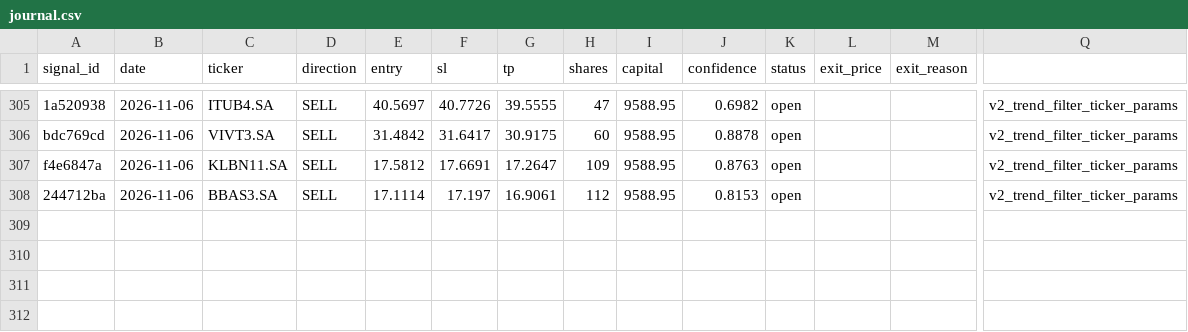
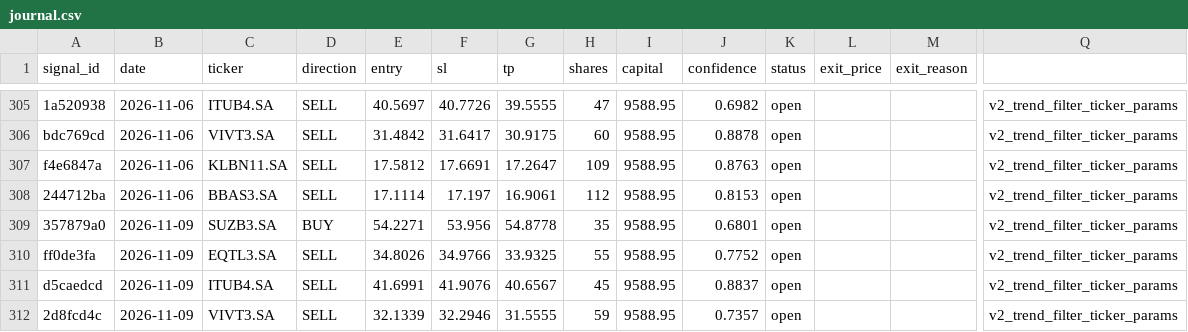
Before and after one commit to DavidCumaru/Systematic_Quant, a CSV file: trades/journal.csv, drawn as a sheet; only a part is shown, gaps mark what is left out; rows hold the shown columns only; the diff names each change by its address in the sheet, - before the commit and + after, or states it on an @@ line.

Commit message:
data: journal atualizado 2026-11-09

```diff
--- a/trades/journal.csv
+++ b/trades/journal.csv
+row 309: 357879a0 | 2026-11-09 | SUZB3.SA | BUY | 54.2271 | 53.956 | 54.8778 | 35 | 9588.95 | 0.6801 | open |  |  | v2_trend_filter_ticker_params
+row 310: ff0de3fa | 2026-11-09 | EQTL3.SA | SELL | 34.8026 | 34.9766 | 33.9325 | 55 | 9588.95 | 0.7752 | open |  |  | v2_trend_filter_ticker_params
+row 311: d5caedcd | 2026-11-09 | ITUB4.SA | SELL | 41.6991 | 41.9076 | 40.6567 | 45 | 9588.95 | 0.8837 | open |  |  | v2_trend_filter_ticker_params
+row 312: 2d8fcd4c | 2026-11-09 | VIVT3.SA | SELL | 32.1339 | 32.2946 | 31.5555 | 59 | 9588.95 | 0.7357 | open |  |  | v2_trend_filter_ticker_params
```
